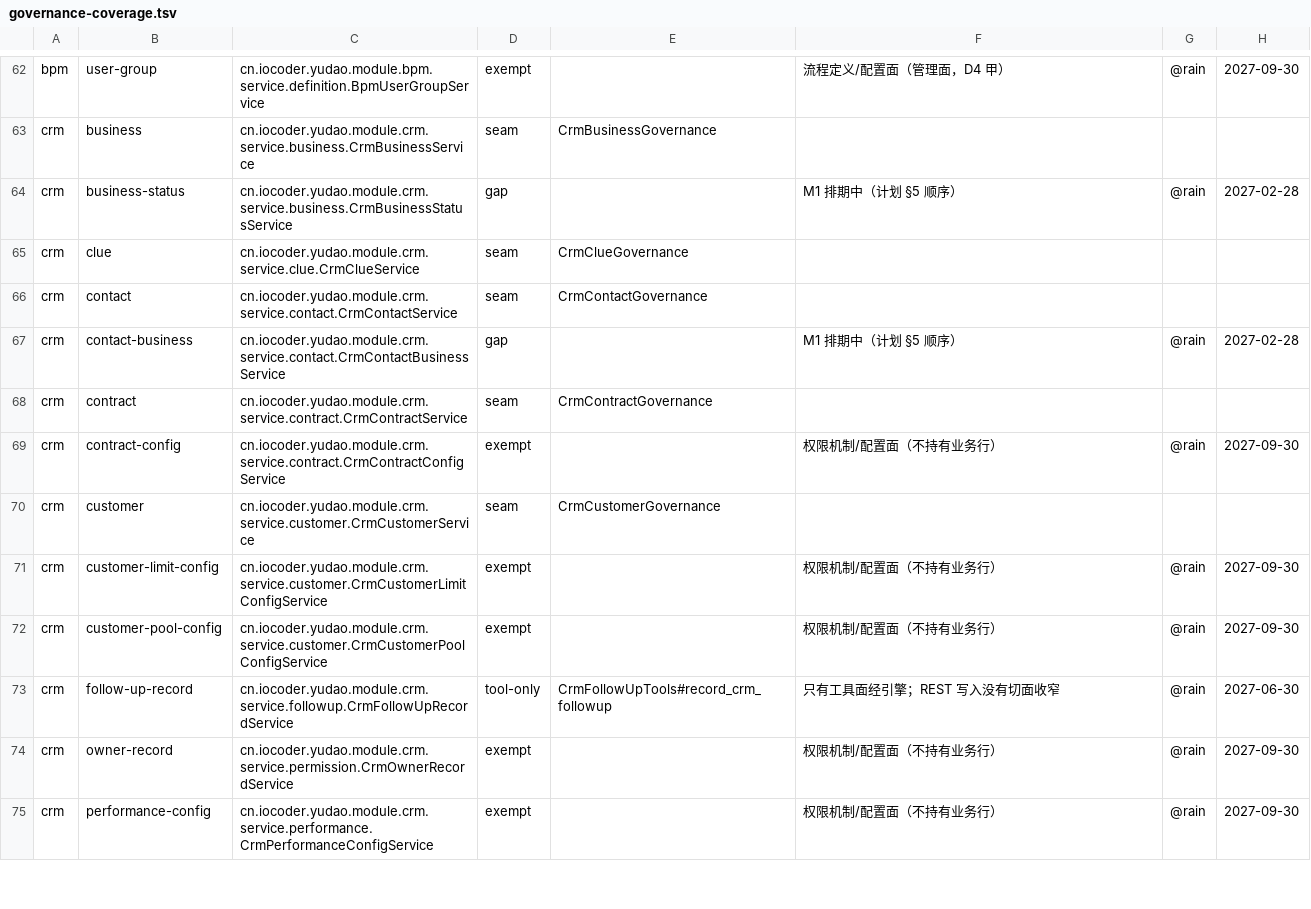
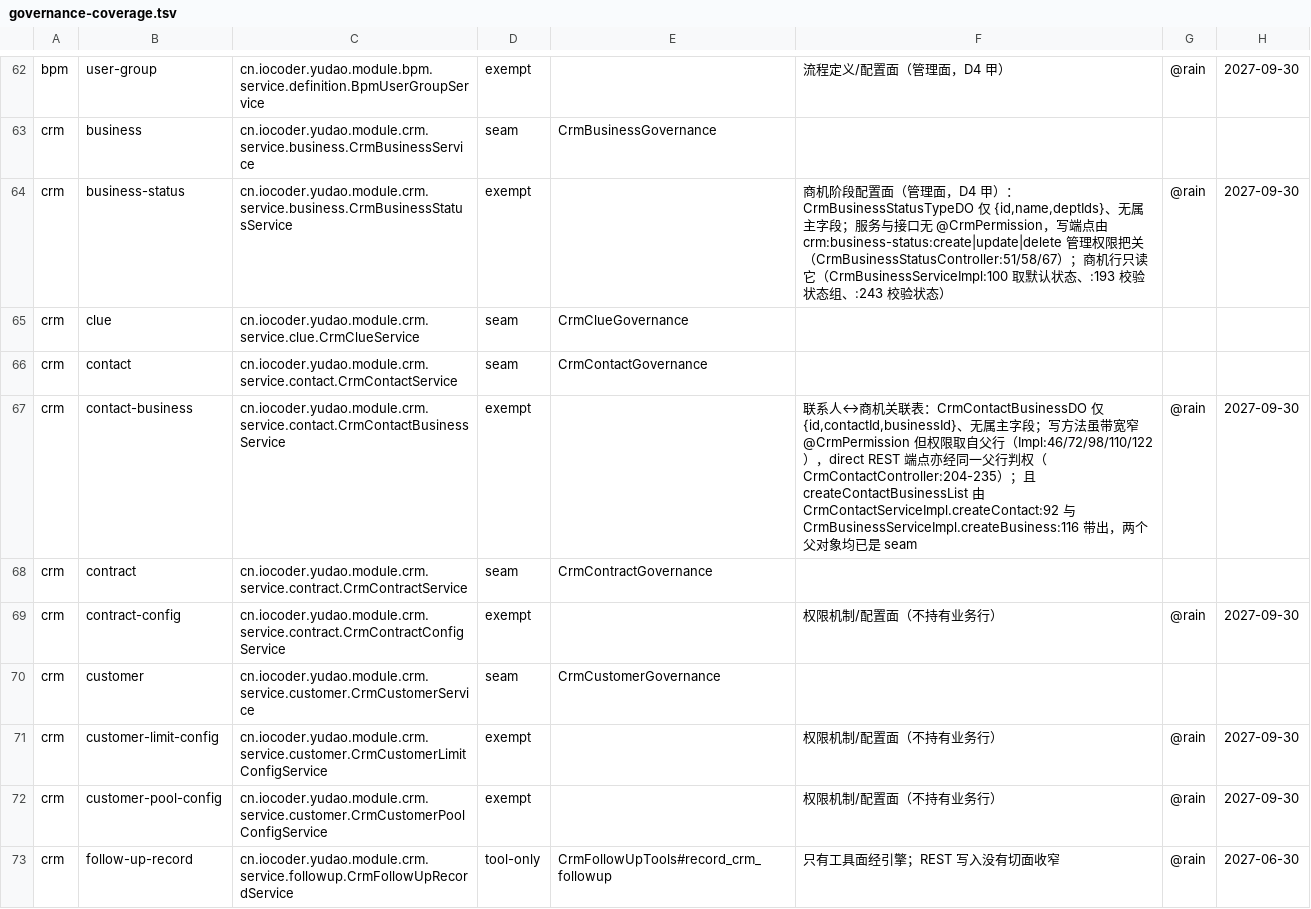
Before and after one commit to rain6fish/KeelBase-Vue-Pro, a TSV file: conformance/governance-coverage.tsv, drawn as a sheet; only a part is shown, gaps mark what is left out; the shorter side is filled out with more unchanged rows.

Commit message:
docs(conformance): 末两行 CRM gap 判定为豁免 — last two CRM gaps judged exempt
账本 `crm business-status`：商机阶段配置面。`CrmBusinessStatusTypeDO` 只有 id/name/deptIds，无属主字段；
服务与接口无 `@CrmPermission`，写端点由 `crm:business-status:create|update|delete` 管理权限把关
（`CrmBusinessStatusController:51/58/67`）；商机行只读它（`CrmBusinessServiceImpl:100/193/243`）。按 D4 甲豁免。

账本 `crm contact-business`：联系人↔商机关联表。`CrmContactBusinessDO` 只有 contactId/businessId，无属主字段；
写方法带 `@CrmPermission` 但权限取自父行（`Impl:46/72/98/110/122`），直连 REST 端点同样转发到这些父行判权；
关联还由 `CrmContactServiceImpl.createContact:92` 与 `CrmBusinessServiceImpl.createBusiness:116` 带出，
两个父对象均已是 seam。故不单独接。

两行 posture `gap` → `exempt`，owner `@rain`，recheck `2027-09-30`。未改动其它对象。

The `crm business-status` row is a configuration face, not a business row: `CrmBusinessStatusTypeDO`
carries only id/name/deptIds with no owner field, the service has no `@CrmPermission`, and its write
endpoints are gated by the `crm:business-status:*` admin permissions (`CrmBusinessStatusController:51/58/67`);
business rows only read it (`CrmBusinessServiceImpl:100/193/243`). Exempt under D4.

The `crm contact-business` row is a contact-to-business link table: `CrmContactBusinessDO` carries only
contactId/businessId with no owner field; each write method's `@CrmPermission` takes its authority from the
parent row (`Impl:46/72/98/110/122`), and the direct REST endpoints forward to the same parent-scoped checks.
The links are also created by `CrmContactServiceImpl.createContact:92` and `CrmBusinessServiceImpl.createBusiness:116`,
and both parent objects are already seams. It therefore needs no seam of its own.

Both rows move from `gap` to `exempt` with owner `@rain` and recheck `2027-09-30`; no other object is touched.

```diff
--- a/conformance/governance-coverage.tsv
+++ b/conformance/governance-coverage.tsv
@@ -63,6 +63,6 @@ bpm	user-group	cn.iocoder.yudao.module.bpm.service.definition.BpmUserGroupServic
 crm	business	cn.iocoder.yudao.module.crm.service.business.CrmBusinessService	seam	CrmBusinessGovernance			
-crm	business-status	cn.iocoder.yudao.module.crm.service.business.CrmBusinessStatusService	gap		M1 排期中（计划 §5 顺序）	@rain	2027-02-28
+crm	business-status	cn.iocoder.yudao.module.crm.service.business.CrmBusinessStatusService	exempt		商机阶段配置面（管理面，D4 甲）：CrmBusinessStatusTypeDO 仅 {id,name,deptIds}、无属主字段；服务与接口无 @CrmPermission，写端点由 crm:business-status:create|update|delete 管理权限把关（CrmBusinessStatusController:51/58/67）；商机行只读它（CrmBusinessServiceImpl:100 取默认状态、:193 校验状态组、:243 校验状态）	@rain	2027-09-30
 crm	clue	cn.iocoder.yudao.module.crm.service.clue.CrmClueService	seam	CrmClueGovernance			
 crm	contact	cn.iocoder.yudao.module.crm.service.contact.CrmContactService	seam	CrmContactGovernance			
-crm	contact-business	cn.iocoder.yudao.module.crm.service.contact.CrmContactBusinessService	gap		M1 排期中（计划 §5 顺序）	@rain	2027-02-28
+crm	contact-business	cn.iocoder.yudao.module.crm.service.contact.CrmContactBusinessService	exempt		联系人↔商机关联表：CrmContactBusinessDO 仅 {id,contactId,businessId}、无属主字段；写方法虽带宽窄 @CrmPermission 但权限取自父行（Impl:46/72/98/110/122），direct REST 端点亦经同一父行判权（CrmContactController:204-235）；且 createContactBusinessList 由 CrmContactServiceImpl.createContact:92 与 CrmBusinessServiceImpl.createBusiness:116 带出，两个父对象均已是 seam	@rain	2027-09-30
 crm	contract	cn.iocoder.yudao.module.crm.service.contract.CrmContractService	seam	CrmContractGovernance			
```
